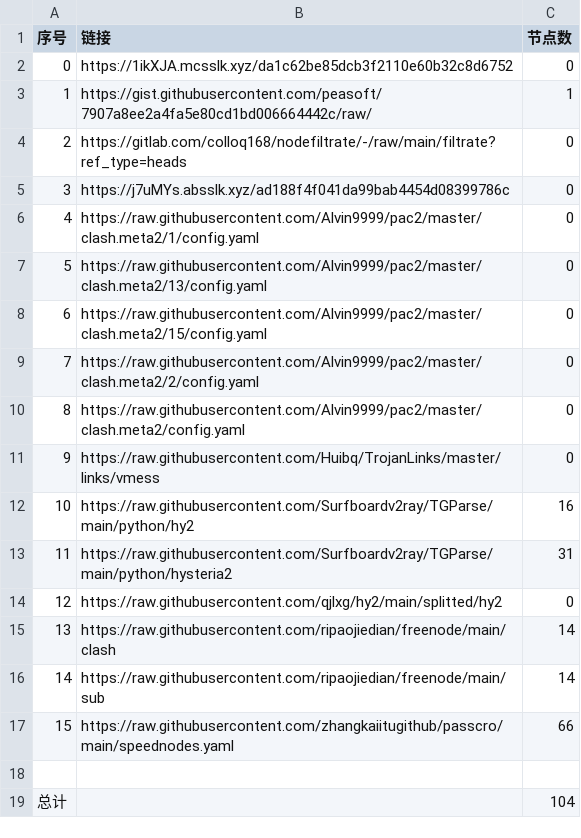
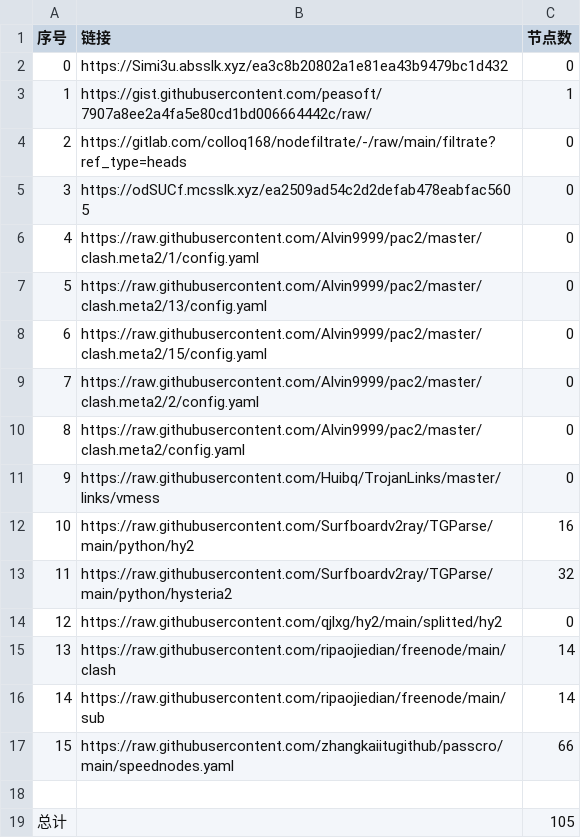
Before and after one commit to gp5061127/NoMoreWalls, a CSV file: list_result.csv, drawn as a sheet.

```diff
--- a/list_result.csv
+++ b/list_result.csv
@@ -1,6 +1,6 @@
 序号,链接,节点数
-0,https://1ikXJA.mcsslk.xyz/da1c62be85dcb3f2110e60b32c8d6752,0
+0,https://Simi3u.absslk.xyz/ea3c8b20802a1e81ea43b9479bc1d432,0
 1,https://gist.githubusercontent.com/peasoft/7907a8ee2a4fa5e80cd1bd006664442c/raw/,1
 2,https://gitlab.com/colloq168/nodefiltrate/-/raw/main/filtrate?ref_type=heads,0
-3,https://j7uMYs.absslk.xyz/ad188f4f041da99bab4454d08399786c,0
+3,https://odSUCf.mcsslk.xyz/ea2509ad54c2d2defab478eabfac5605,0
 4,https://raw.githubusercontent.com/Alvin9999/pac2/master/clash.meta2/1/config.yaml,0
@@ -12,3 +12,3 @@
 10,https://raw.githubusercontent.com/Surfboardv2ray/TGParse/main/python/hy2,16
-11,https://raw.githubusercontent.com/Surfboardv2ray/TGParse/main/python/hysteria2,31
+11,https://raw.githubusercontent.com/Surfboardv2ray/TGParse/main/python/hysteria2,32
 12,https://raw.githubusercontent.com/qjlxg/hy2/main/splitted/hy2,0
@@ -18,2 +18,2 @@
 
-总计,,104
+总计,,105
```
Also changed, not shown: 6 other files.
